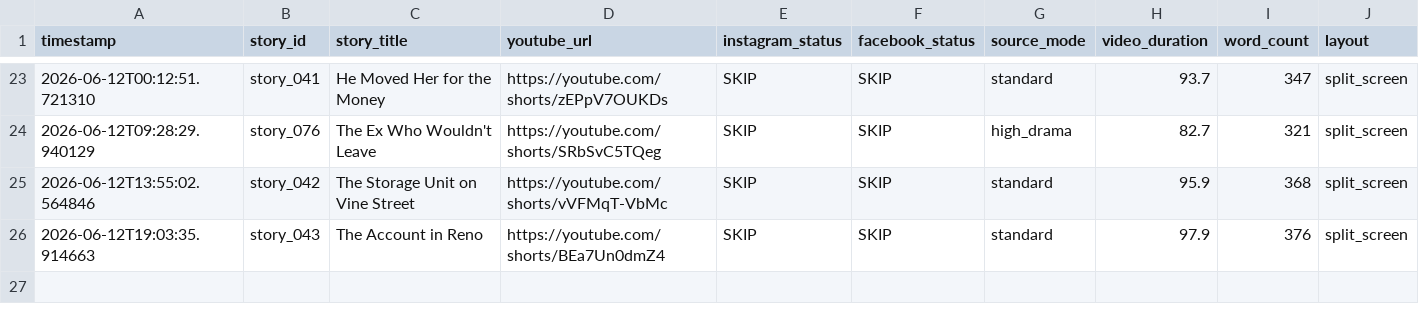
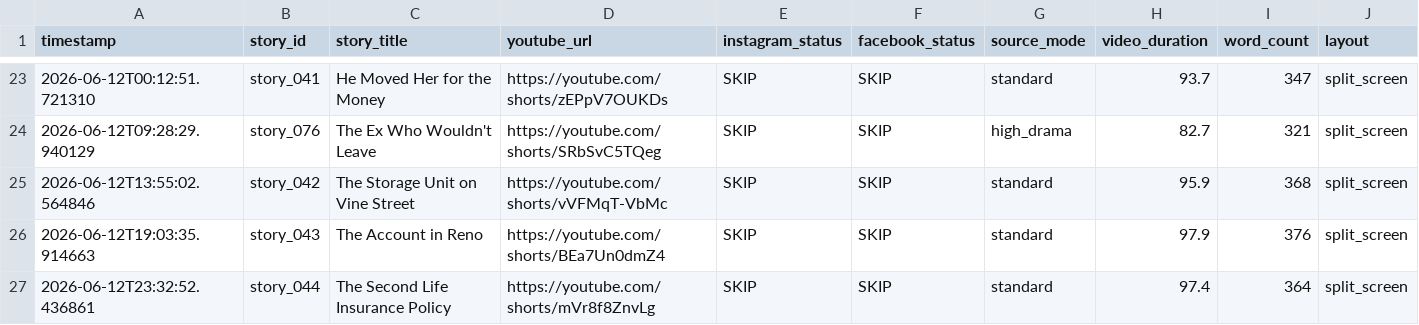
Before and after one commit to AddyCuber/reels-on-rails, a CSV file: upload_log.csv, drawn as a sheet; only a part is shown, gaps mark what is left out.

```diff
--- a/upload_log.csv
+++ b/upload_log.csv
@@ -26 +26,2 @@ timestamp,story_id,story_title,youtube_url,instagram_status,facebook_status,sour
 2026-06-12T19:03:35.914663,story_043,"The Account in Reno",https://youtube.com/shorts/BEa7Un0dmZ4,"SKIP","SKIP",standard,97.9,376,split_screen
+2026-06-12T23:32:52.436861,story_044,"The Second Life Insurance Policy",https://youtube.com/shorts/mVr8f8ZnvLg,"SKIP","SKIP",standard,97.4,364,split_screen
```
Also changed, not shown: 3 other files.
